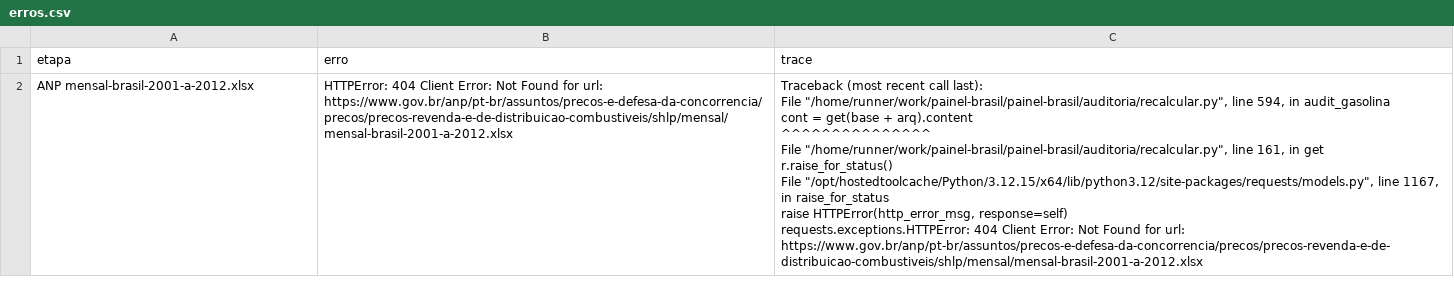
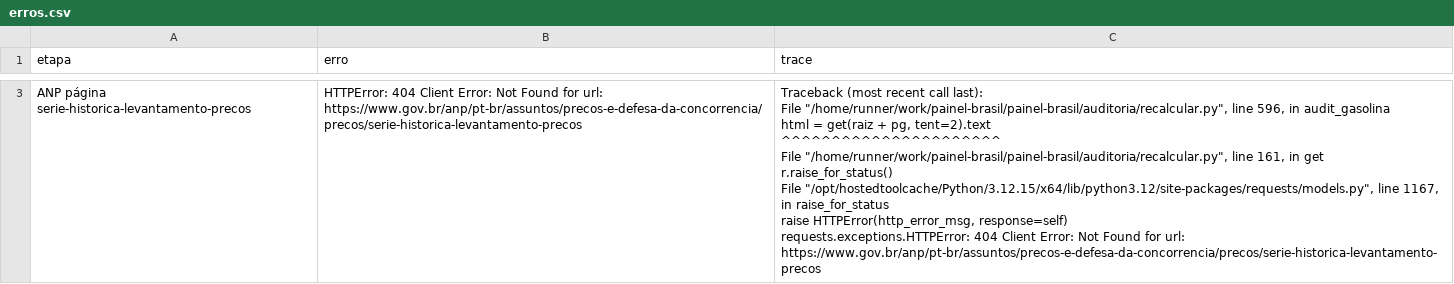
Before and after one commit to dayanaisilva/painel-brasil, a CSV file: auditoria/resultados/erros.csv, drawn as a sheet; only a part is shown, gaps mark what is left out; the diff covers the shown part only.

```diff
--- a/auditoria/resultados/erros.csv
+++ b/auditoria/resultados/erros.csv
@@ -2,10 +12,10 @@ etapa,erro,trace
-ANP mensal-brasil-2001-a-2012.xlsx,HTTPError: 404 Client Error: Not Found for url: https://www.gov.br/anp/pt-br/assuntos/precos-e-defesa-da-concorrencia/precos/precos-revenda-e-de-distribuicao-combustiveis/shlp/mensal/mensal-brasil-2001-a-2012.xlsx,"Traceback (most recent call last):
-  File ""/home/runner/work/painel-brasil/painel-brasil/auditoria/recalcular.py"", line 594, in audit_gasolina
-    cont = get(base + arq).content
-           ^^^^^^^^^^^^^^^
-  File ""/home/runner/work/painel-brasil/painel-brasil/auditoria/recalcular.py"", line 161, in get
-    r.raise_for_status()
-  File ""/opt/hostedtoolcache/Python/3.12.15/x64/lib/python3.12/site-packages/requests/models.py"", line 1167, in raise_for_status
-    raise HTTPError(http_error_msg, response=self)
-requests.exceptions.HTTPError: 404 Client Error: Not Found for url: https://www.gov.br/anp/pt-br/assuntos/precos-e-defesa-da-concorrencia/precos/precos-revenda-e-de-distribuicao-combustiveis/shlp/mensal/mensal-brasil-2001-a-2012.xlsx
-"
+ANP página serie-historica-levantamento-precos,HTTPError: 404 Client Error: Not Found for url: https://www.gov.br/anp/pt-br/assuntos/precos-e-defesa-da-concorrencia/precos/serie-historica-levantamento-precos,"Traceback (most recent call last):
+  File ""/home/runner/work/painel-brasil/painel-brasil/auditoria/recalcular.py"", line 596, in audit_gasolina
+    html = get(raiz + pg, tent=2).text
+           ^^^^^^^^^^^^^^^^^^^^^^
+  File ""/home/runner/work/painel-brasil/painel-brasil/auditoria/recalcular.py"", line 161, in get
+    r.raise_for_status()
+  File ""/opt/hostedtoolcache/Python/3.12.15/x64/lib/python3.12/site-packages/requests/models.py"", line 1167, in raise_for_status
+    raise HTTPError(http_error_msg, response=self)
+requests.exceptions.HTTPError: 404 Client Error: Not Found for url: https://www.gov.br/anp/pt-br/assuntos/precos-e-defesa-da-concorrencia/precos/serie-historica-levantamento-precos
+"
```
Also changed, not shown: 1 added row elsewhere in this file, auditoria/resultados/fontes.csv, 1 other file.
